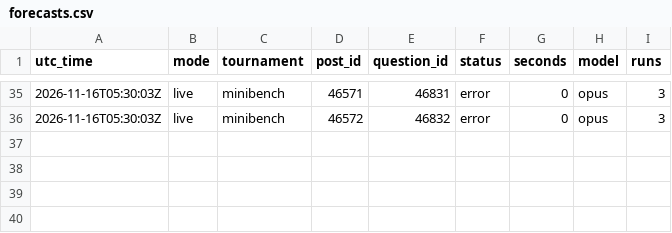
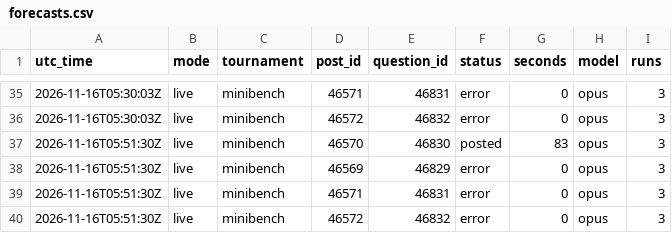
Before and after one commit to SiyaoGui/claude-forecast-bot, a CSV file: logs/forecasts.csv, drawn as a sheet; only a part is shown, gaps mark what is left out; the diff names each change by its address in the sheet, - before the commit and + after, or states it on an @@ line.

Commit message:
Update forecast log

```diff
--- a/logs/forecasts.csv
+++ b/logs/forecasts.csv
+row 37: 2026-11-16T05:51:30Z | live | minibench | 46570 | 46830 | posted | 83 | opus | 3
+row 38: 2026-11-16T05:51:30Z | live | minibench | 46569 | 46829 | error | 0 | opus | 3
+row 39: 2026-11-16T05:51:30Z | live | minibench | 46571 | 46831 | error | 0 | opus | 3
+row 40: 2026-11-16T05:51:30Z | live | minibench | 46572 | 46832 | error | 0 | opus | 3
```
